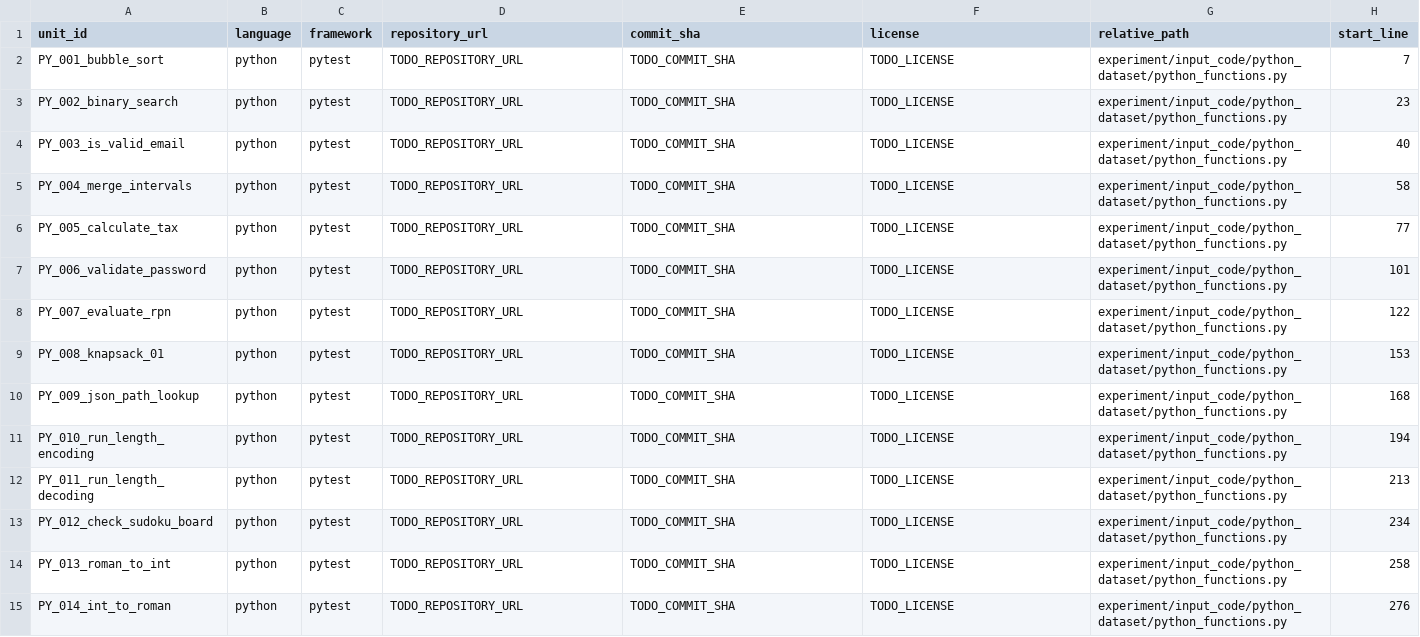
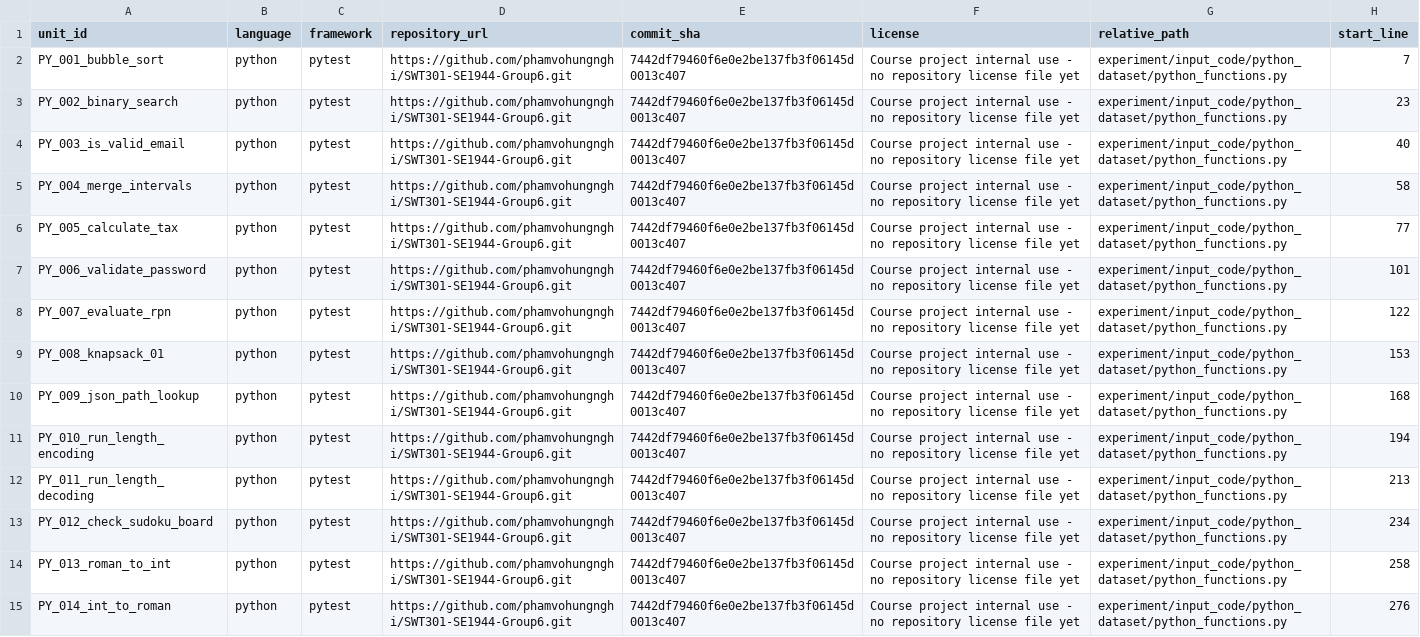
Before and after one commit to phamvohungnghi/SWT301-SE1944-Group6, a CSV file: data/dataset-manifest.csv, drawn as a sheet; only a part is shown; the diff covers the shown part only; the diff names each change by its address in the sheet, - before the commit and + after, or states it on an @@ line.

Commit message:
chore: fill dataset manifest provenance

```diff
--- a/data/dataset-manifest.csv
+++ b/data/dataset-manifest.csv
-D2:D15 (repository_url): TODO_REPOSITORY_URL
+D2:D15 (repository_url): https://github.com/phamvohungnghi/SWT301-SE1944-Group6.git
-E2:E15 (commit_sha): TODO_COMMIT_SHA
+E2:E15 (commit_sha): 7442df79460f6e0e2be137fb3f06145d0013c407
-F2:F15 (license): TODO_LICENSE
+F2:F15 (license): Course project internal use - no repository license file yet
```
Also changed, not shown: 108 edited cells elsewhere in this file, experiment/dataset-manifest.csv.
